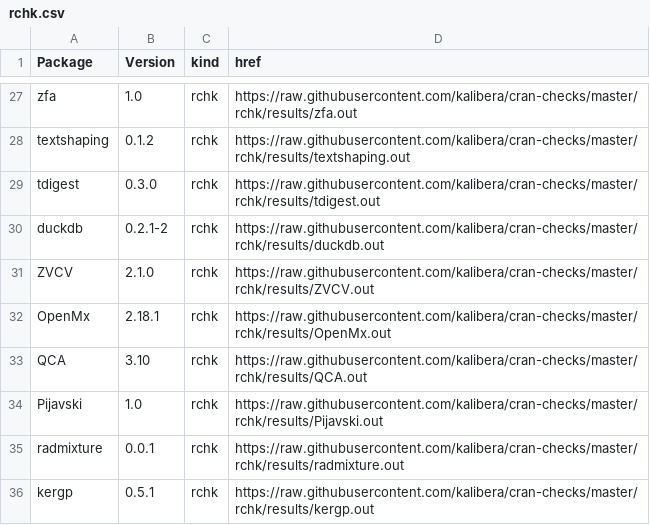
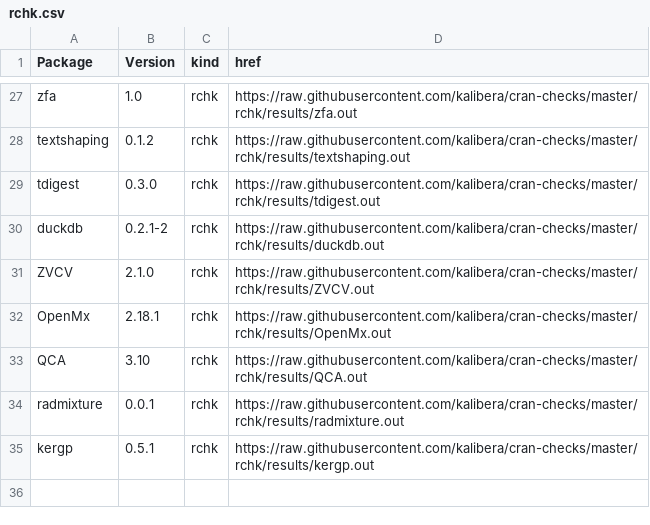
Before and after one commit to kalibera/cran-checks, a CSV file: rchk/rchk.csv, drawn as a sheet; only a part is shown, gaps mark what is left out.

Commit message:
Updated results.

```diff
--- a/rchk/rchk.csv
+++ b/rchk/rchk.csv
@@ -33,3 +33,2 @@ OpenMx,2.18.1,rchk,https://raw.githubusercontent.com/kalibera/cran-checks/master
 QCA,3.10,rchk,https://raw.githubusercontent.com/kalibera/cran-checks/master/rchk/results/QCA.out
-Pijavski,1.0,rchk,https://raw.githubusercontent.com/kalibera/cran-checks/master/rchk/results/Pijavski.out
 radmixture,0.0.1,rchk,https://raw.githubusercontent.com/kalibera/cran-checks/master/rchk/results/radmixture.out
```
Also changed, not shown: 2 other files.
